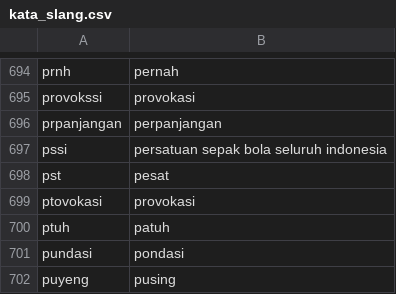
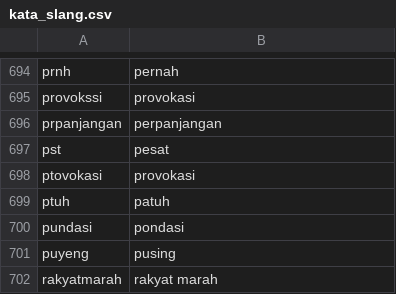
Before and after one commit to Afifhanafi/sentimen-analisis-kanjuruhan, a CSV file: kata_slang.csv, drawn as a sheet; only a part is shown, gaps mark what is left out; the shorter side is filled out with more unchanged rows.

```diff
--- a/kata_slang.csv
+++ b/kata_slang.csv
@@ -696,3 +696,2 @@ provokssi;provokasi
 prpanjangan;perpanjangan
-pssi;persatuan sepak bola seluruh indonesia
 pst;pesat
```
Also changed, not shown: Final_Sebelum_Kanjuruhan.csv, 1 other file.
